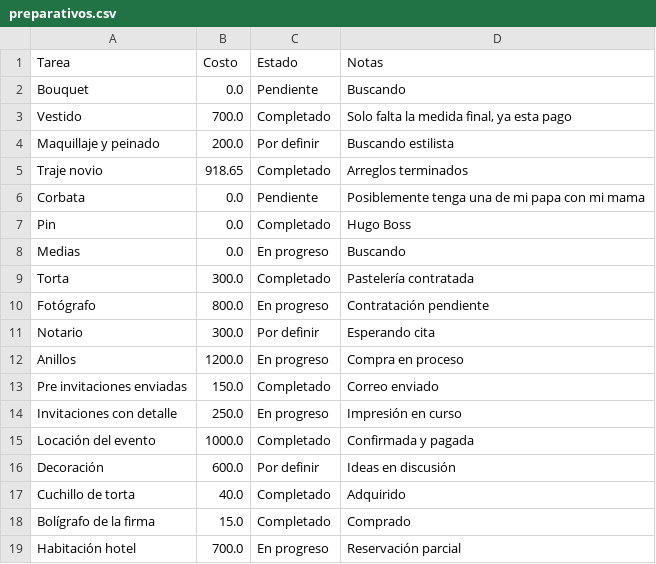
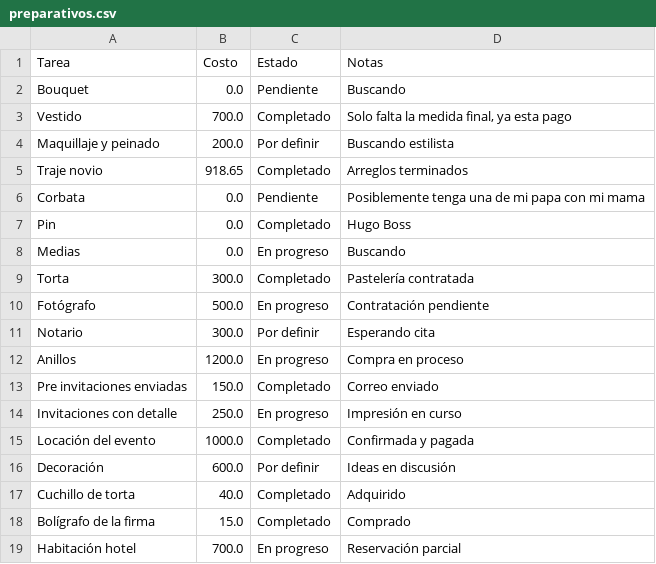
Before and after one commit to Ozzors/boda-app, a CSV file: preparativos.csv, drawn as a sheet.

Commit message:
Auto-guardado: tarea editada

```diff
--- a/preparativos.csv
+++ b/preparativos.csv
@@ -9,3 +9,3 @@ Medias,0.0,En progreso,Buscando
 Torta,300.0,Completado,Pastelería contratada
-Fotógrafo,800.0,En progreso,Contratación pendiente
+Fotógrafo,500.0,En progreso,Contratación pendiente
 Notario,300.0,Por definir,Esperando cita
```
